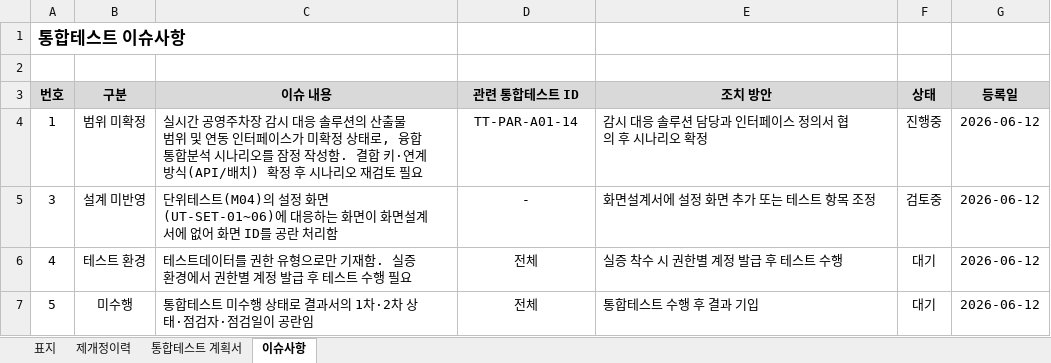
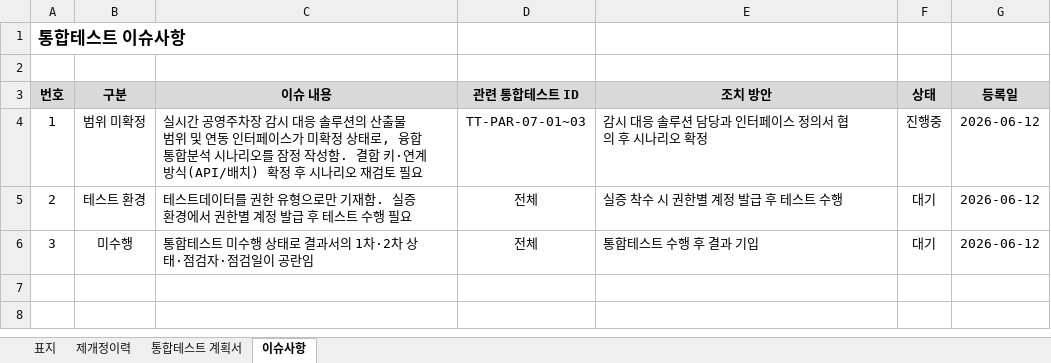
Before and after one commit to innopamSolution/jeju-datahub, an Excel workbook: Audit/JJ_PD_IP_D27_통합테스트계획서_v1.0_이노팸.xlsx, sheet 이슈사항, drawn as a sheet; values as stored, in another font and other column widths than the file's, no borders; removed rows and columns are numbered as before the commit, all else as after; the diff names each change by its address in the sheet, - before the commit and + after, or states it on an @@ line.

```diff
--- a/Audit/JJ_PD_IP_D27_통합테스트계획서_v1.0_이노팸.xlsx (sheet 이슈사항)
+++ b/Audit/JJ_PD_IP_D27_통합테스트계획서_v1.0_이노팸.xlsx (sheet 이슈사항)
-D4 (관련 통합테스트 ID): TT-PAR-A01-14
+D4 (관련 통합테스트 ID): TT-PAR-07-01~03
-row 5: 3 | 설계 미반영 | 단위테스트(M04)의 설정 화면(UT-SET-01~06)에 대응하는 화면이 화면설계서에 없어 화면 ID를 공란 처리함 | - | 화면설계서에 설정 화면 추가 또는 테스트 항목 조정 | 검토중 | 2026-06-12
-A5 (번호): 4
+A5 (번호): 2
-A6 (번호): 5
+A6 (번호): 3
```
